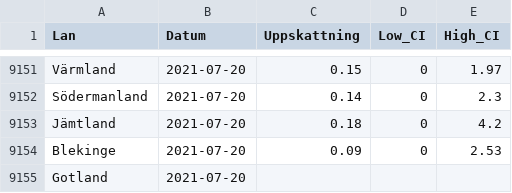
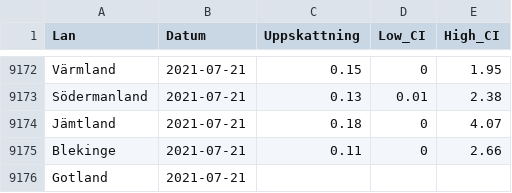
Before and after one commit to csss-resultat/openData, a CSV file: datasets/lan_senaste.csv, drawn as a sheet; only a part is shown, gaps mark what is left out; addresses are those after the commit; the diff covers the shown part only; the diff names each change by its address in the sheet, - before the commit and + after, or states it on an @@ line.

```diff
--- a/datasets/lan_senaste.csv
+++ b/datasets/lan_senaste.csv
-B9172:B9176 (Datum): 2021-07-20
+B9172:B9176 (Datum): 2021-07-21
-E9172 (High_CI): 1.97
+E9172 (High_CI): 1.95
-C9173 (Uppskattning): 0.14
+C9173 (Uppskattning): 0.13
-D9173 (Low_CI): 0
+D9173 (Low_CI): 0.01
-E9173 (High_CI): 2.3
+E9173 (High_CI): 2.38
-E9174 (High_CI): 4.2
+E9174 (High_CI): 4.07
-C9175 (Uppskattning): 0.09
+C9175 (Uppskattning): 0.11
-E9175 (High_CI): 2.53
+E9175 (High_CI): 2.66
```
Also changed, not shown: 21 added rows and 9 moved rows elsewhere in this file, datasets/nationella_senaste.csv.
